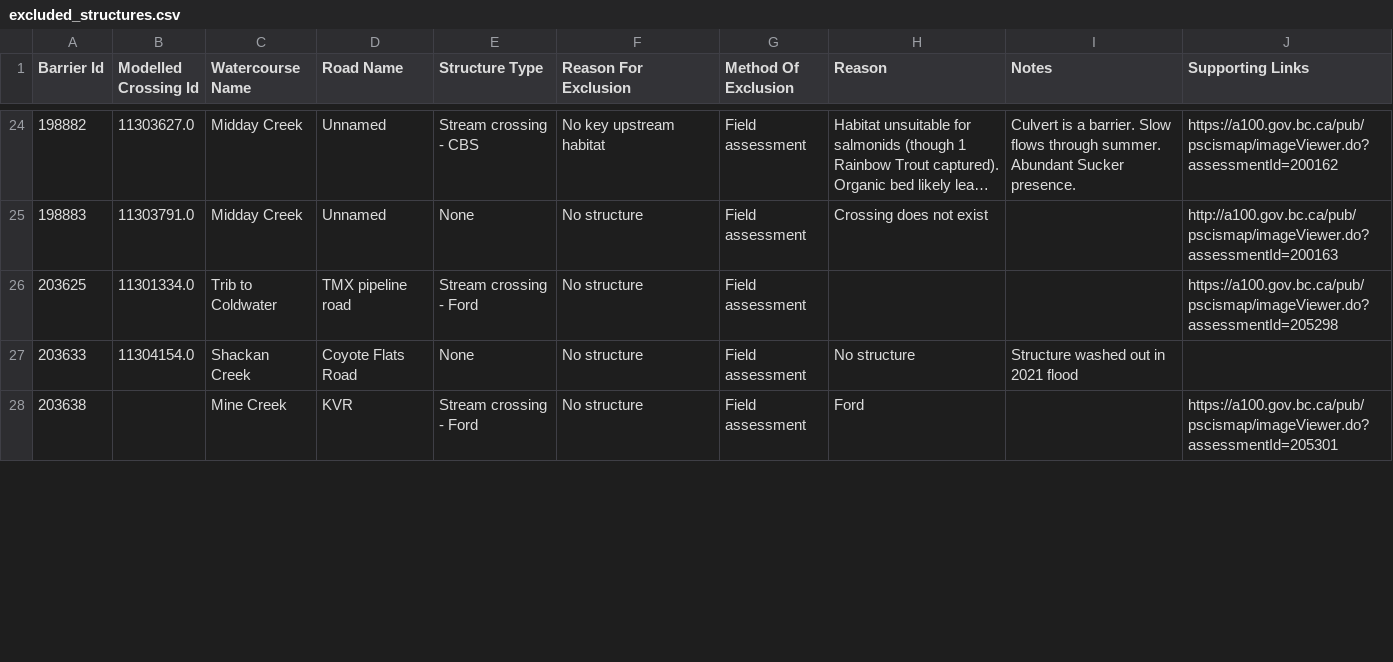
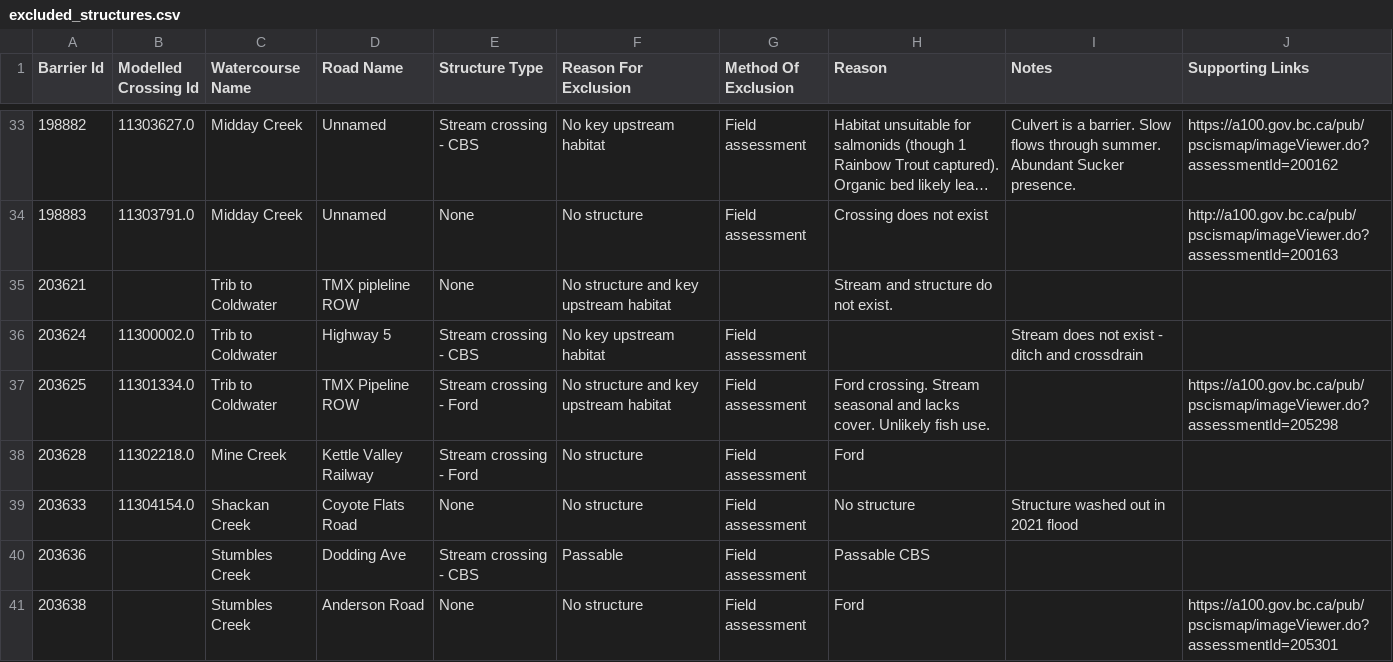
Before and after one commit to Canadian-Wildlife-Federation/lower-nicola-wcrp, a CSV file: content/data/excluded_structures.csv, drawn as a sheet; only a part is shown, gaps mark what is left out; long unchanged cells end in …; the diff covers the shown part only.

```diff
--- a/content/data/excluded_structures.csv
+++ b/content/data/excluded_structures.csv
@@ -25,4 +34,8 @@ Barrier Id,Modelled Crossing Id,Watercourse Name,Road Name,Structure Type,Reason
 198883,11303791.0,Midday Creek,Unnamed,None,No structure,Field assessment,Crossing does not exist,,http://a100.gov.bc.ca/pub/pscismap/imageViewer.do?assessmentId=200163
-203625,11301334.0,Trib to Coldwater,TMX pipeline road,Stream crossing - Ford,No structure,Field assessment,,,https://a100.gov.bc.ca/pub/pscismap/imageViewer.do?assessmentId=205298
+203621,,Trib to Coldwater,TMX pipleline ROW,None,No structure and key upstream habitat,,Stream and structure do not exist.,,
+203624,11300002.0,Trib to Coldwater,Highway 5,Stream crossing - CBS,No key upstream habitat,Field assessment,,Stream does not exist - ditch and crossdrain,
+203625,11301334.0,Trib to Coldwater,TMX Pipeline ROW,Stream crossing - Ford,No structure and key upstream habitat,Field assessment,Ford crossing. Stream seasonal and lacks cover. Unlikely fish use.,,https://a100.gov.bc.ca/pub/pscismap/imageViewer.do?assessmentId=205298
+203628,11302218.0,Mine Creek,Kettle Valley Railway,Stream crossing - Ford,No structure,Field assessment,Ford,,
 203633,11304154.0,Shackan Creek,Coyote Flats Road,None,No structure,Field assessment,No structure,Structure washed out in 2021 flood,
-203638,,Mine Creek,KVR,Stream crossing - Ford,No structure,Field assessment,Ford,,https://a100.gov.bc.ca/pub/pscismap/imageViewer.do?assessmentId=205301
+203636,,Stumbles Creek,Dodding Ave,Stream crossing - CBS,Passable,Field assessment,Passable CBS,,
+203638,,Stumbles Creek,Anderson Road,None,No structure,Field assessment,Ford,,https://a100.gov.bc.ca/pub/pscismap/imageViewer.do?assessmentId=205301
```
Also changed, not shown: 9 added rows, 1 removed row and 6 edited cells elsewhere in this file, content/data/assessed_strucDD.csv, 13 other files.
